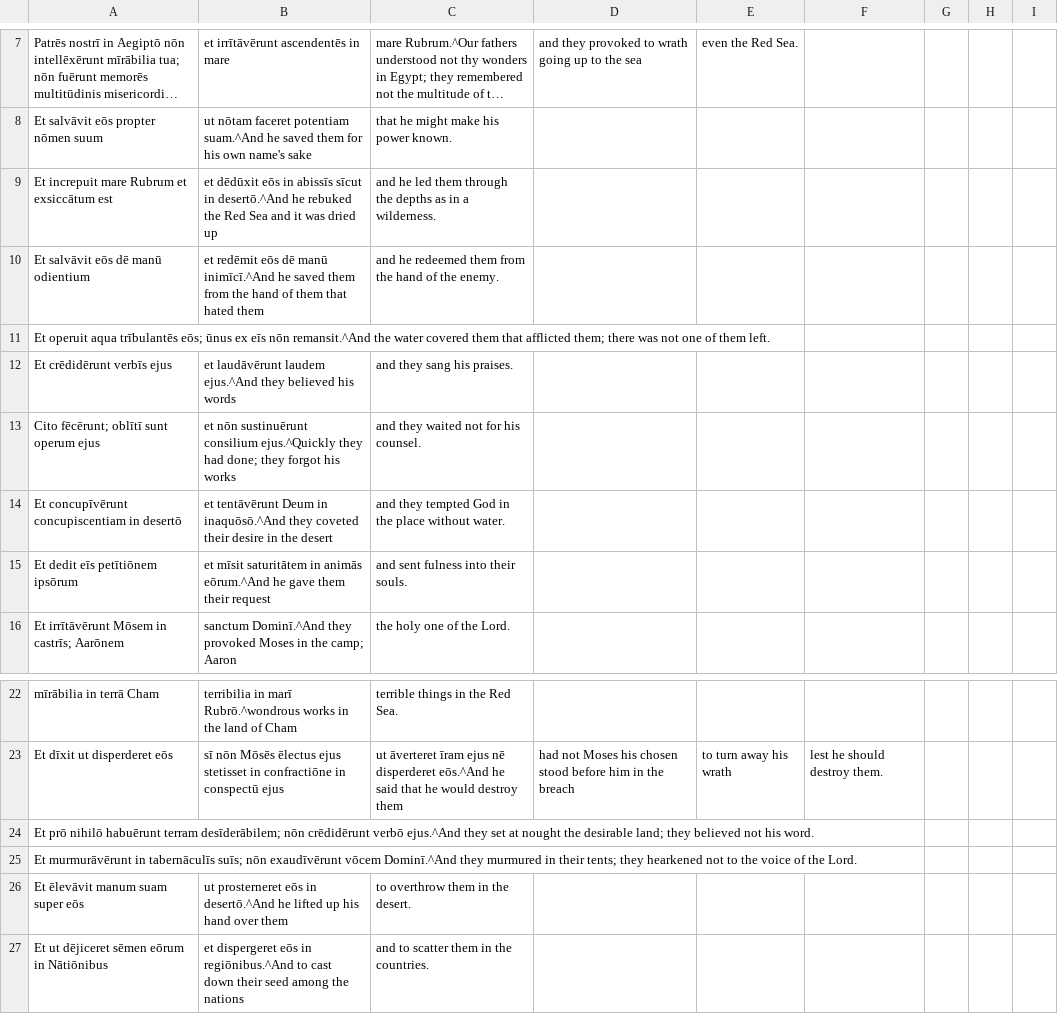
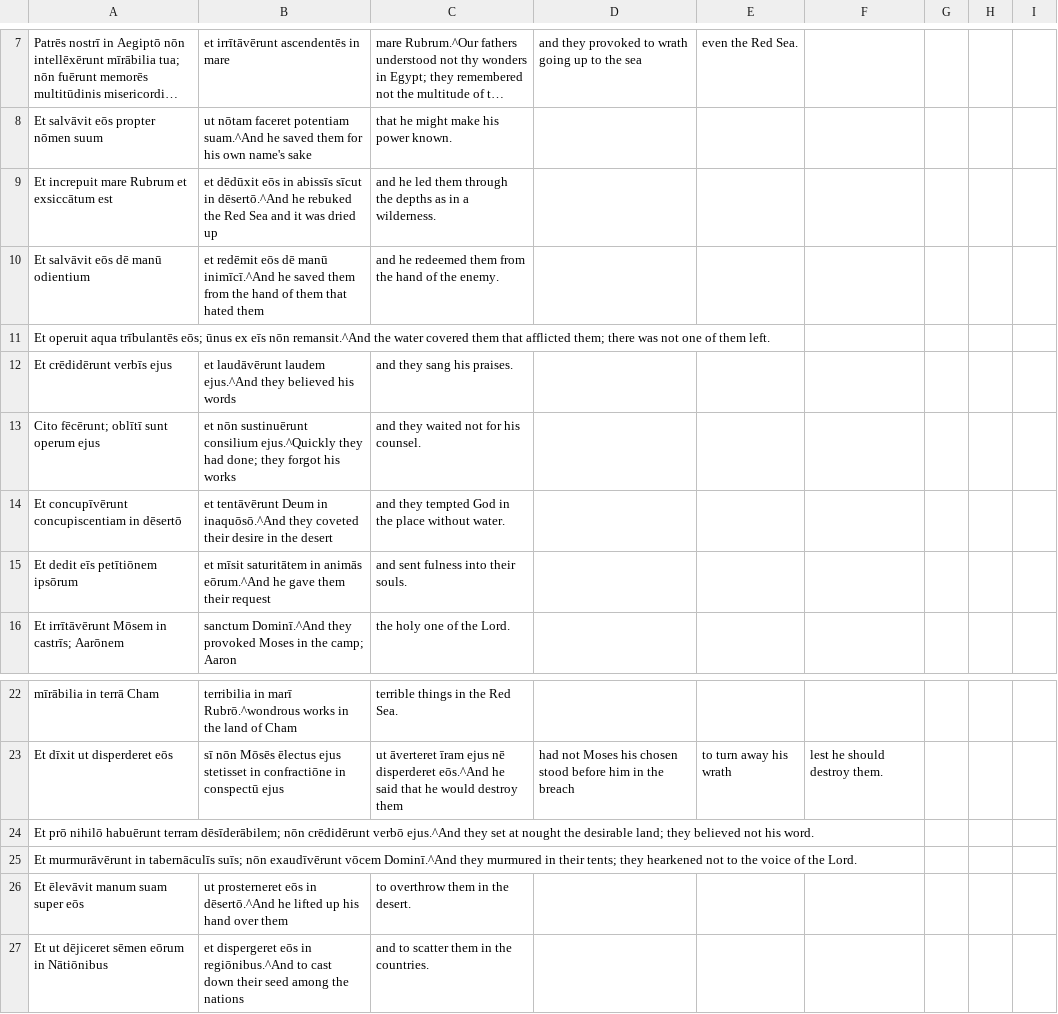
Before and after one commit to DoctrinaLatina/doctrina-latina, a CSV file: vulgata/01-vetus-testamentum/21-psalmi/105.csv, drawn as a sheet; only a part is shown, gaps mark what is left out; long unchanged cells end in …; the diff names each change by its address in the sheet, - before the commit and + after, or states it on an @@ line.

```diff
--- a/vulgata/01-vetus-testamentum/21-psalmi/105.csv
+++ b/vulgata/01-vetus-testamentum/21-psalmi/105.csv
-B9: …sīcut in desertō.^And he rebuked…
+B9: …sīcut in dēsertō.^And he rebuked…
-A14: Et concupīvērunt concupiscentiam in desertō
+A14: Et concupīvērunt concupiscentiam in dēsertō
-A24: …habuērunt terram desīderābilem; nōn crēdidērunt…
+A24: …habuērunt terram dēsīderābilem; nōn crēdidērunt…
-B26: …eōs in desertō.^And he lifted…
+B26: …eōs in dēsertō.^And he lifted…
```
Also changed, not shown: vulgata/01-vetus-testamentum/21-psalmi/009.csv, vulgata/01-vetus-testamentum/21-psalmi/077.csv, 51 other files.
